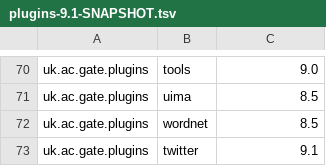
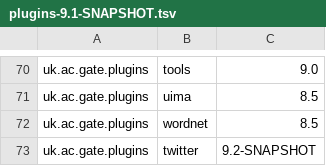
Before and after one commit to GateNLP/gate-metadata, a TSV file: default-plugins/plugins-9.1-SNAPSHOT.tsv, drawn as a sheet; only a part is shown, gaps mark what is left out.

Commit message:
twitter emoticons are broken in anything pre 9.2-SNAPSHOT

```diff
--- a/default-plugins/plugins-9.1-SNAPSHOT.tsv
+++ b/default-plugins/plugins-9.1-SNAPSHOT.tsv
@@ -72,2 +72,2 @@ uk.ac.gate.plugins	uima	8.5
 uk.ac.gate.plugins	wordnet	8.5
-uk.ac.gate.plugins	twitter	9.1
+uk.ac.gate.plugins	twitter	9.2-SNAPSHOT
```
